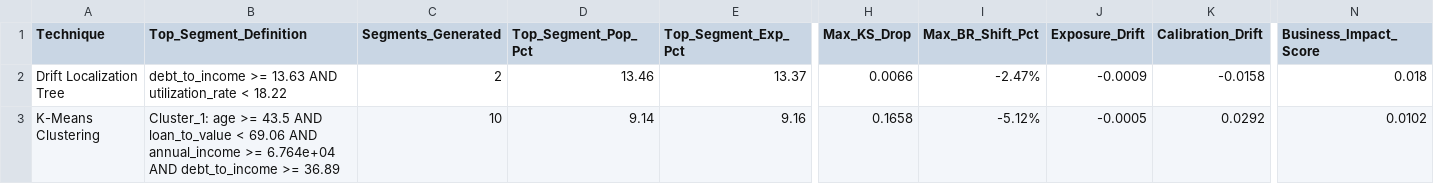
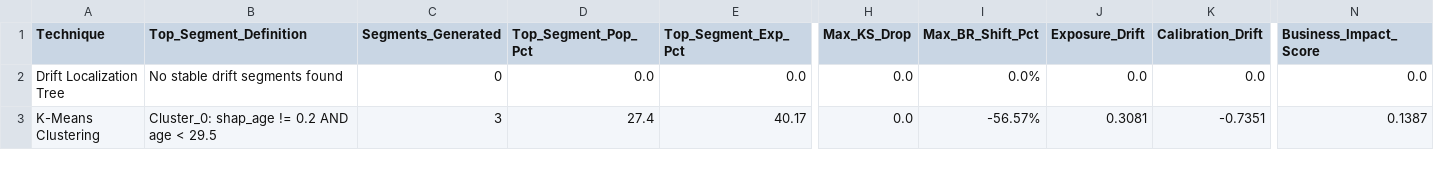
Before and after one commit to shravaniim/Auto-Segmentation-for-Root-Cause-Analysis, a CSV file: outputs/segmentation_comparison_summary.csv, drawn as a sheet; only a part is shown, gaps mark what is left out; the diff covers the shown part only; the diff names each change by its address in the sheet, - before the commit and + after, or states it on an @@ line.

```diff
--- a/outputs/segmentation_comparison_summary.csv
+++ b/outputs/segmentation_comparison_summary.csv
-B2 (Top_Segment_Definition): debt_to_income >= 13.63 AND utilization_rate < 18.22
+B2 (Top_Segment_Definition): No stable drift segments found
-C2 (Segments_Generated): 2
+C2 (Segments_Generated): 0
-D2 (Top_Segment_Pop_Pct): 13.46
+D2 (Top_Segment_Pop_Pct): 0.0
-E2 (Top_Segment_Exp_Pct): 13.37
+E2 (Top_Segment_Exp_Pct): 0.0
-H2 (Max_KS_Drop): 0.0066
+H2 (Max_KS_Drop): 0.0
-I2 (Max_BR_Shift_Pct): -2.47%
+I2 (Max_BR_Shift_Pct): 0.0%
-J2 (Exposure_Drift): -0.0009
+J2 (Exposure_Drift): 0.0
-K2 (Calibration_Drift): -0.0158
+K2 (Calibration_Drift): 0.0
-N2 (Business_Impact_Score): 0.018
+N2 (Business_Impact_Score): 0.0
-B3 (Top_Segment_Definition): Cluster_1: age >= 43.5 AND loan_to_value < 69.06 AND annual_income >= 6.764e+04 AND debt_to_income >= 36.89
+B3 (Top_Segment_Definition): Cluster_0: shap_age != 0.2 AND age < 29.5
-C3 (Segments_Generated): 10
+C3 (Segments_Generated): 3
-D3 (Top_Segment_Pop_Pct): 9.14
+D3 (Top_Segment_Pop_Pct): 27.4
-E3 (Top_Segment_Exp_Pct): 9.16
+E3 (Top_Segment_Exp_Pct): 40.17
-H3 (Max_KS_Drop): 0.1658
+H3 (Max_KS_Drop): 0.0
-I3 (Max_BR_Shift_Pct): -5.12%
+I3 (Max_BR_Shift_Pct): -56.57%
-J3 (Exposure_Drift): -0.0005
+J3 (Exposure_Drift): 0.3081
-K3 (Calibration_Drift): 0.0292
+K3 (Calibration_Drift): -0.7351
-N3 (Business_Impact_Score): 0.0102
+N3 (Business_Impact_Score): 0.1387
```
Also changed, not shown: 58 edited cells elsewhere in this file, outputs/executive_summary.csv, outputs/top_technique_segments_summary.csv, 3 other files.
